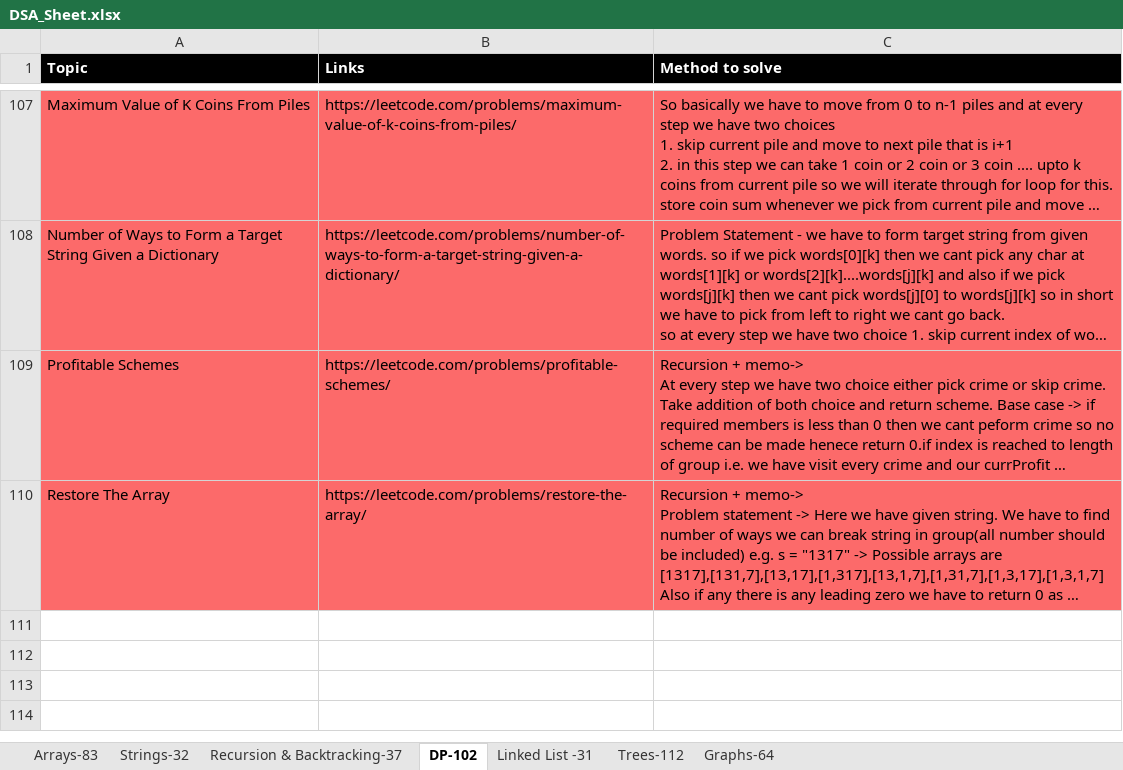
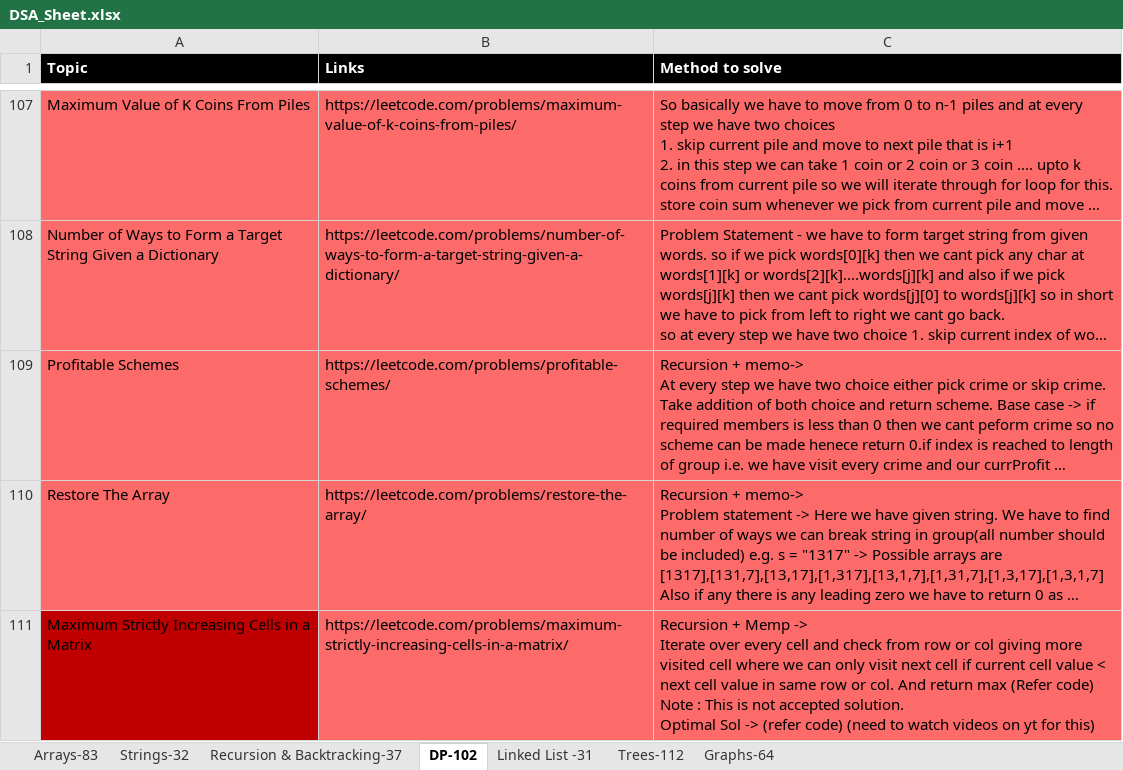
Before and after one commit to omkar1304/DSA-Leetcode, an Excel workbook: DSA_Sheet.xlsx, sheet DP-102, drawn as a sheet; only a part is shown, gaps mark what is left out; long unchanged cells end in …; values as stored, in another font and other column widths than the file's, no borders; charts and pictures not drawn; ↵ is a line break in a cell; the diff names each change by its address in the sheet, - before the commit and + after, or states it on an @@ line.

```diff
--- a/DSA_Sheet.xlsx (sheet DP-102)
+++ b/DSA_Sheet.xlsx (sheet DP-102)
+row 111: Maximum Strictly Increasing Cells in a Matrix | https://leetcode.com/problems/maximum-strictly-increasing-cells-in-a-matrix/ | Recursion + Memp -> ↵ Iterate over every cell and check from row or col giving more visited cell where we can only visit next cell if current cell value < next cell value in same row or col. And return max (Refer code) Note : This is not accepted solution. ↵ Optimal Sol -> (refer code) (need to watch videos on yt for this)
```
Also changed, not shown: sheet Strings-32, sheet Arrays-83, 3 other files.
